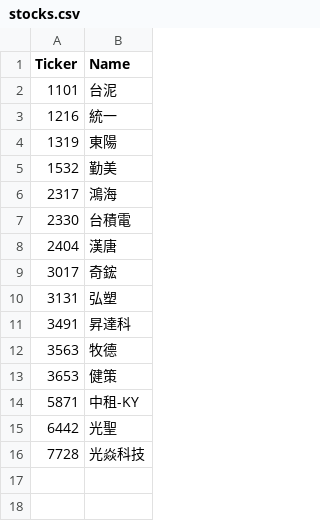
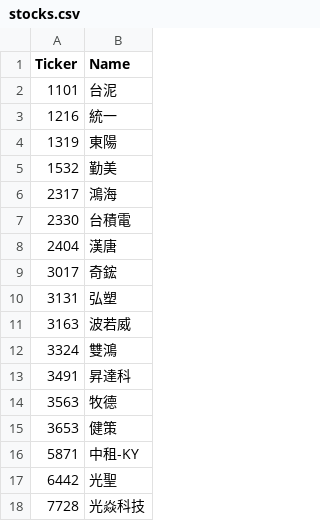
Before and after one commit to ONicole0101/Holding, a CSV file: stocks.csv, drawn as a sheet.

```diff
--- a/stocks.csv
+++ b/stocks.csv
@@ -10,2 +10,4 @@
 3131	弘塑
+3163	波若威
+3324	雙鴻
 3491	昇達科
```
